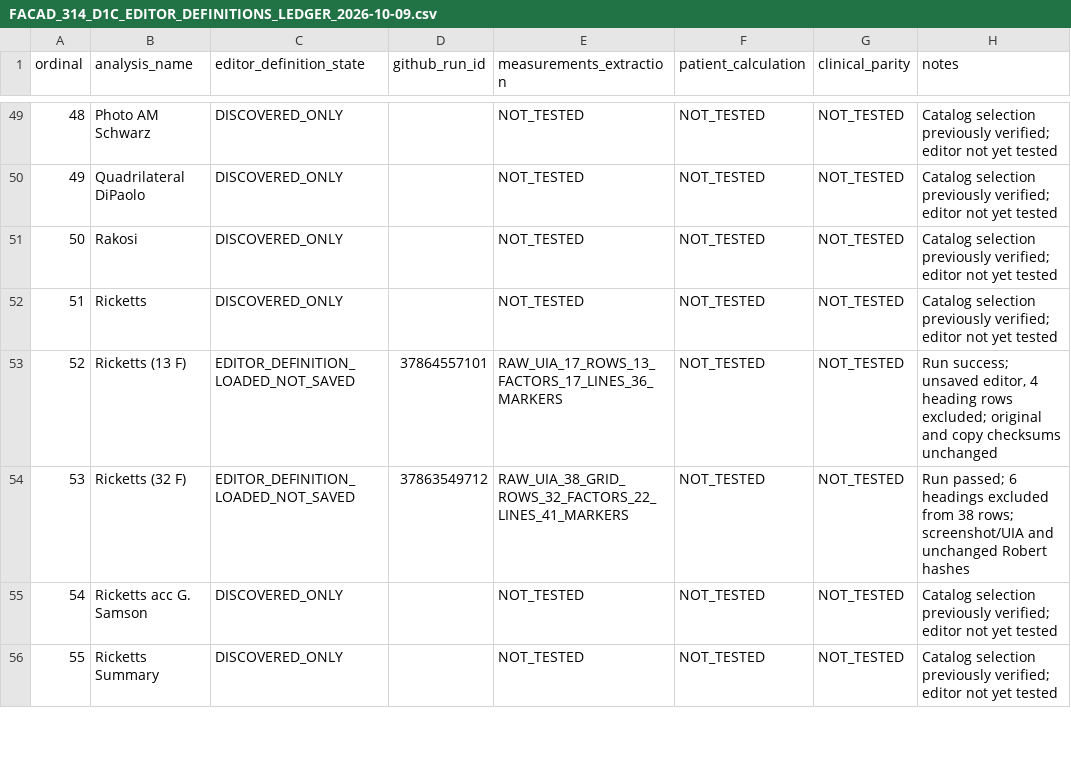
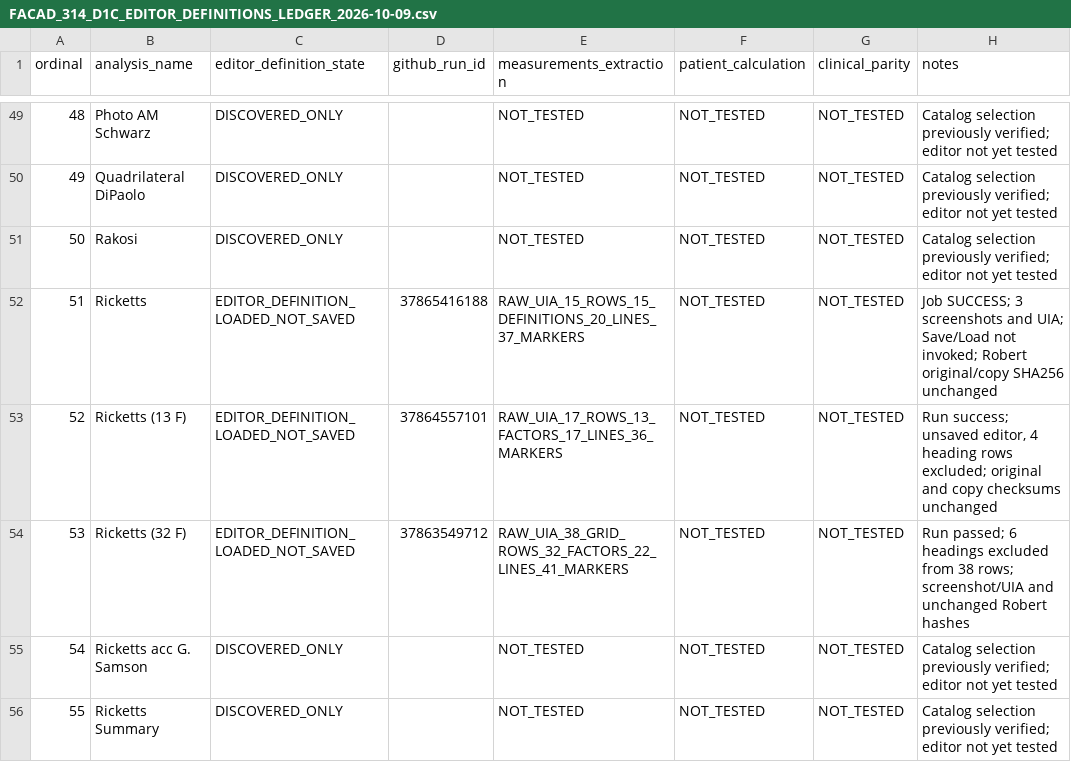
Before and after one commit to hraaaaf/Digital_crown, a CSV file: docs/audits/data/FACAD_314_D1C_EDITOR_DEFINITIONS_LEDGER_2026-10-09.csv, drawn as a sheet; only a part is shown, gaps mark what is left out.

Commit message:
docs(facad): reconcile Ricketts editor evidence, 6 of 65 observed

```diff
--- a/docs/audits/data/FACAD_314_D1C_EDITOR_DEFINITIONS_LEDGER_2026-10-09.csv
+++ b/docs/audits/data/FACAD_314_D1C_EDITOR_DEFINITIONS_LEDGER_2026-10-09.csv
@@ -51,3 +51,3 @@ ordinal,analysis_name,editor_definition_state,github_run_id,measurements_extract
 "50","Rakosi","DISCOVERED_ONLY","","NOT_TESTED","NOT_TESTED","NOT_TESTED","Catalog selection previously verified; editor not yet tested"
-"51","Ricketts","DISCOVERED_ONLY","","NOT_TESTED","NOT_TESTED","NOT_TESTED","Catalog selection previously verified; editor not yet tested"
+"51","Ricketts","EDITOR_DEFINITION_LOADED_NOT_SAVED","37865416188","RAW_UIA_15_ROWS_15_DEFINITIONS_20_LINES_37_MARKERS","NOT_TESTED","NOT_TESTED","Job SUCCESS; 3 screenshots and UIA; Save/Load not invoked; Robert original/copy SHA256 unchanged"
 "52","Ricketts (13 F)","EDITOR_DEFINITION_LOADED_NOT_SAVED","37864557101","RAW_UIA_17_ROWS_13_FACTORS_17_LINES_36_MARKERS","NOT_TESTED","NOT_TESTED","Run success; unsaved editor, 4 heading rows excluded; original and copy checksums unchanged"
```
